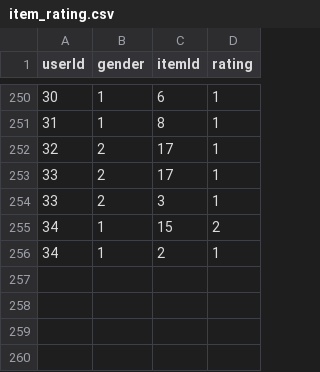
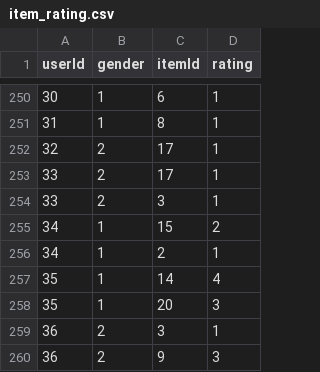
Before and after one commit to CheonSeounghyun/Coordination-Recommend, a CSV file: item_rating.csv, drawn as a sheet; only a part is shown, gaps mark what is left out.

```diff
--- a/item_rating.csv
+++ b/item_rating.csv
@@ -256 +256,5 @@ userId,gender,itemId,rating
 34,1,2,1
+35,1,14,4
+35,1,20,3
+36,2,3,1
+36,2,9,3
```
Also changed, not shown: 2 other files.
